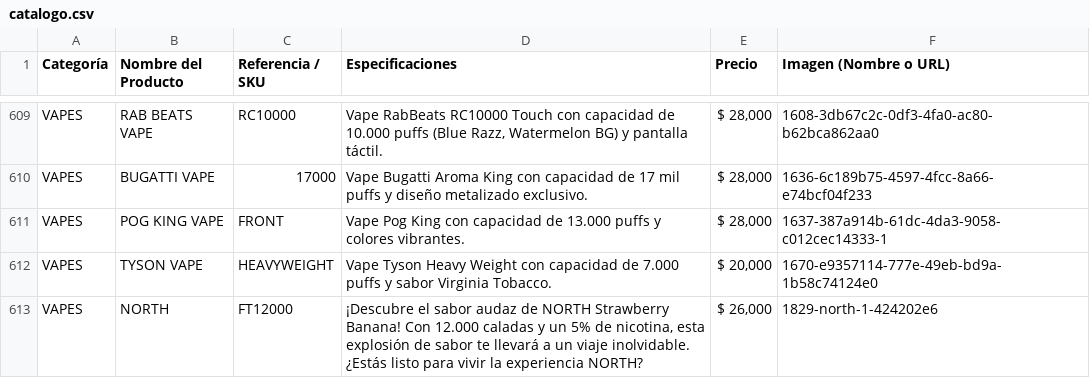
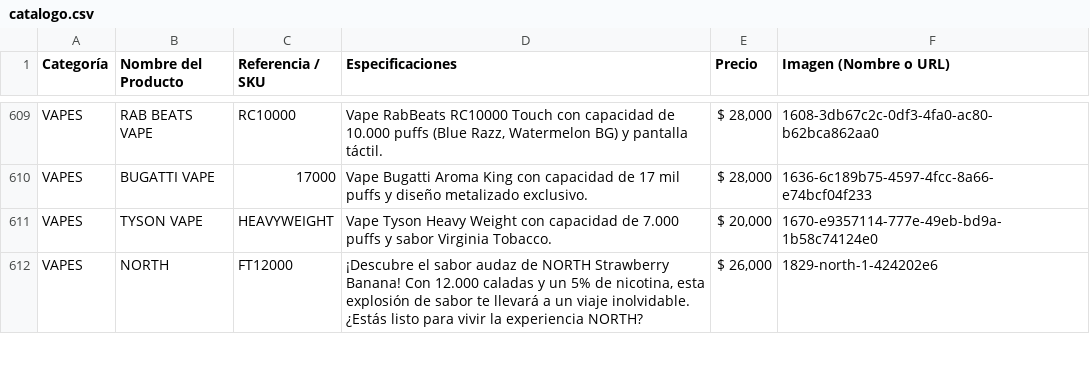
Before and after one commit to ChaChis05/glow-go, a CSV file: catalogo.csv, drawn as a sheet; only a part is shown, gaps mark what is left out; the diff covers the shown part only; the diff names each change by its address in the sheet, - before the commit and + after, or states it on an @@ line.

```diff
--- a/catalogo.csv
+++ b/catalogo.csv
-row 611: VAPES | POG KING VAPE | FRONT | Vape Pog King con capacidad de 13.000 puffs y colores vibrantes. | $ 28,000 | 1637-387a914b-61dc-4da3-9058-c012cec14333-1
```
Also changed, not shown: 5 removed rows elsewhere in this file.
